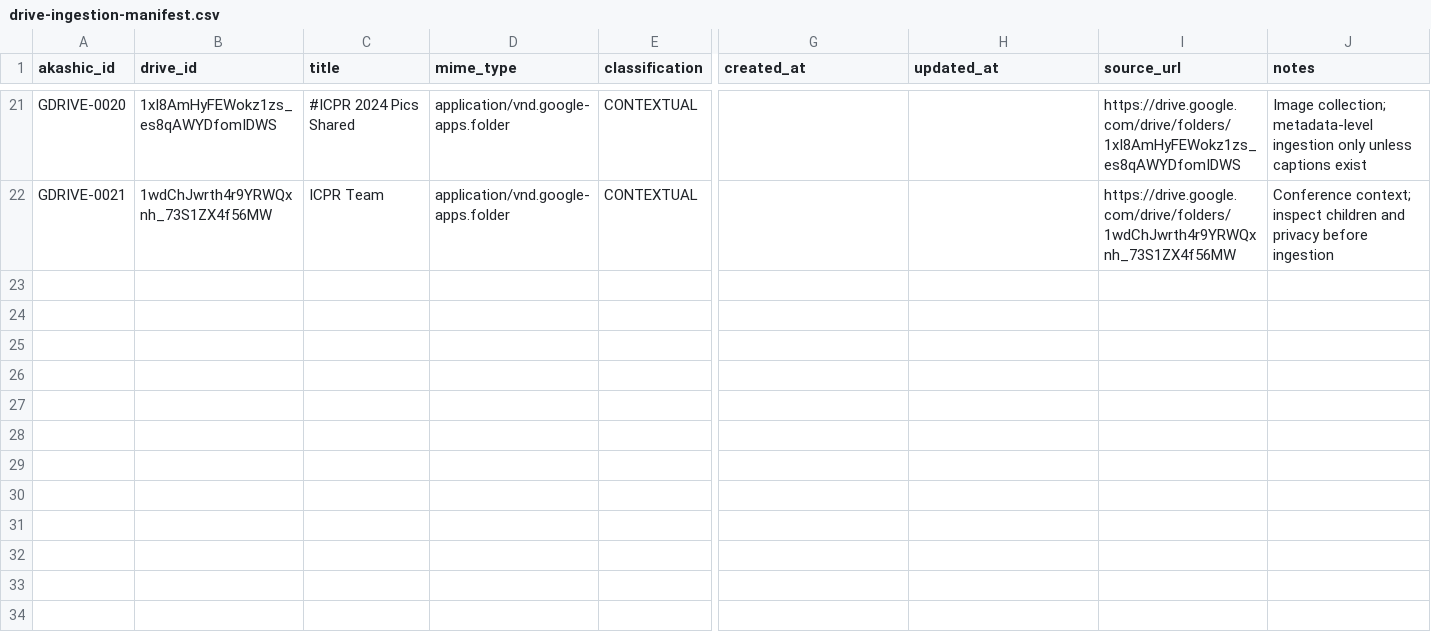
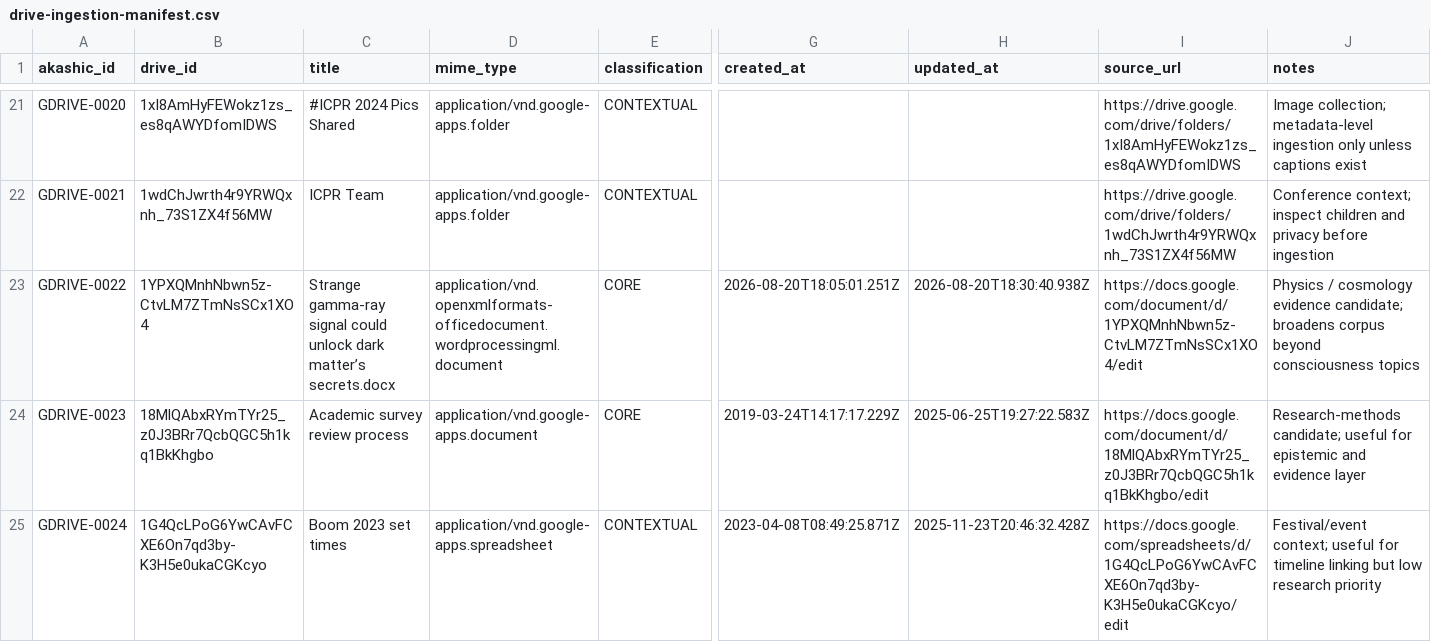
Before and after one commit to tws9stmcbf-web/AkashicNET, a CSV file: references/community/drive-ingestion-manifest.csv, drawn as a sheet; only a part is shown, gaps mark what is left out; rows hold the shown columns only; the diff names each change by its address in the sheet, - before the commit and + after, or states it on an @@ line.

Commit message:
Broaden AKASHICNET-004 pilot across science and methods

```diff
--- a/references/community/drive-ingestion-manifest.csv
+++ b/references/community/drive-ingestion-manifest.csv
+row 23: GDRIVE-0022 | 1YPXQMnhNbwn5z-CtvLM7ZTmNsSCx1XO4 | Strange gamma-ray signal could unlock dark matter’s secrets.docx | application/vnd.openxmlformats-officedocument.wordprocessingml.document | CORE | 2026-08-20T18:05:01.251Z | 2026-08-20T18:30:40.938Z | https://docs.google.com/document/d/1YPXQMnhNbwn5z-CtvLM7ZTmNsSCx1XO4/edit | Physics / cosmology evidence candidate; broadens corpus beyond consciousness topics
+row 24: GDRIVE-0023 | 18MlQAbxRYmTYr25_z0J3BRr7QcbQGC5h1kq1BkKhgbo | Academic survey review process | application/vnd.google-apps.document | CORE | 2019-03-24T14:17:17.229Z | 2025-06-25T19:27:22.583Z | https://docs.google.com/document/d/18MlQAbxRYmTYr25_z0J3BRr7QcbQGC5h1kq1BkKhgbo/edit | Research-methods candidate; useful for epistemic and evidence layer
+row 25: GDRIVE-0024 | 1G4QcLPoG6YwCAvFCXE6On7qd3by-K3H5e0ukaCGKcyo | Boom 2023 set times | application/vnd.google-apps.spreadsheet | CONTEXTUAL | 2023-04-08T08:49:25.871Z | 2025-11-23T20:46:32.428Z | https://docs.google.com/spreadsheets/d/1G4QcLPoG6YwCAvFCXE6On7qd3by-K3H5e0ukaCGKcyo/edit | Festival/event context; useful for timeline linking but low research priority
```
